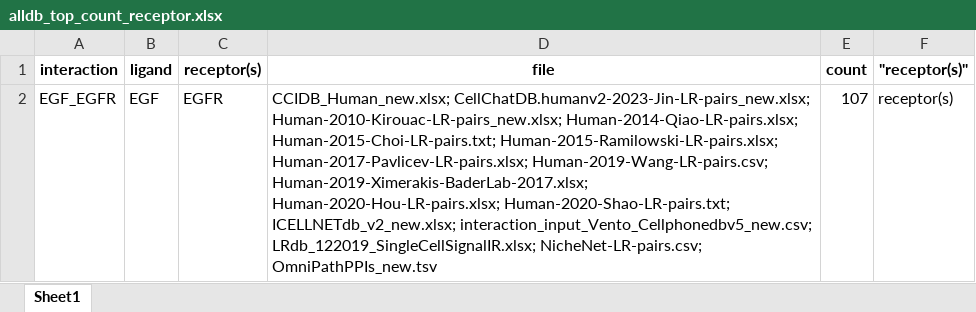
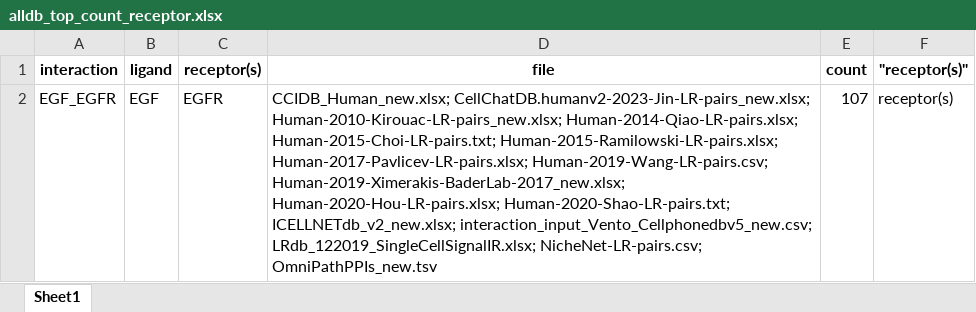
Before and after one commit to DiandraDaum/rlp_meta, an Excel workbook: results/alldb_top_count_receptor.xlsx, sheet Sheet1, drawn as a sheet; values as stored, in another font and other column widths than the file's, no borders; the diff names each change by its address in the sheet, - before the commit and + after, or states it on an @@ line.

Commit message:
New output after refinement of the input data to lr interactions only.

```diff
--- a/results/alldb_top_count_receptor.xlsx (sheet Sheet1)
+++ b/results/alldb_top_count_receptor.xlsx (sheet Sheet1)
-D2 (file): …Human-2017-Pavlicev-LR-pairs.xlsx; Human-2019-Wang-LR-pairs.csv; Human-2019-Ximerakis-BaderLab-2017.xlsx; Human-2020-Hou-LR-pairs.xlsx; Human-2020-Shao-LR-pairs.txt;…
+D2 (file): …Human-2017-Pavlicev-LR-pairs.xlsx; Human-2019-Wang-LR-pairs.csv; Human-2019-Ximerakis-BaderLab-2017_new.xlsx; Human-2020-Hou-LR-pairs.xlsx; Human-2020-Shao-LR-pairs.txt;…
```
Also changed, not shown: 3 other files.
